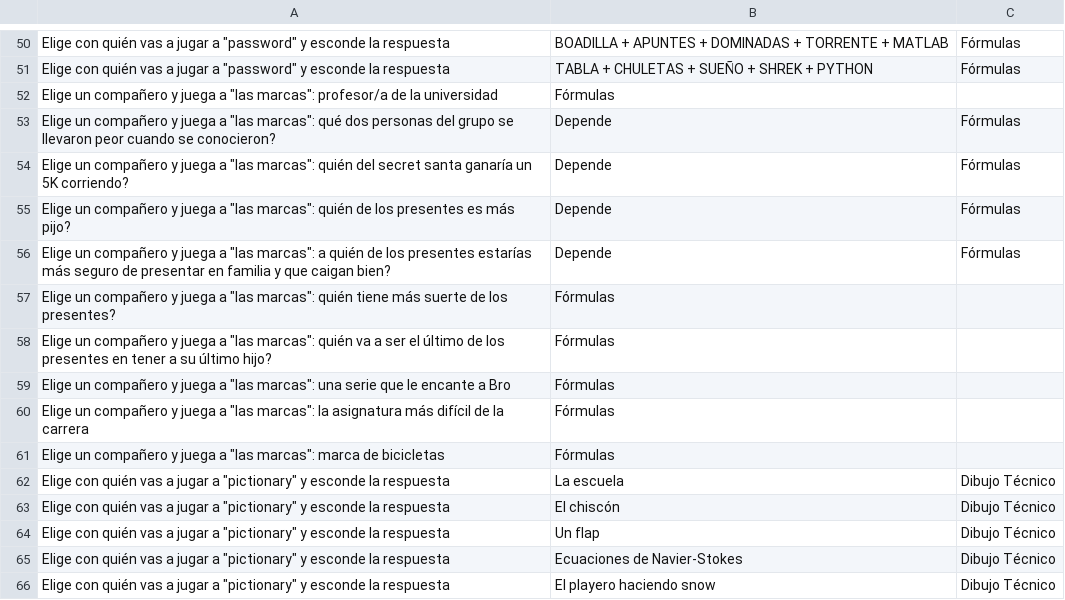
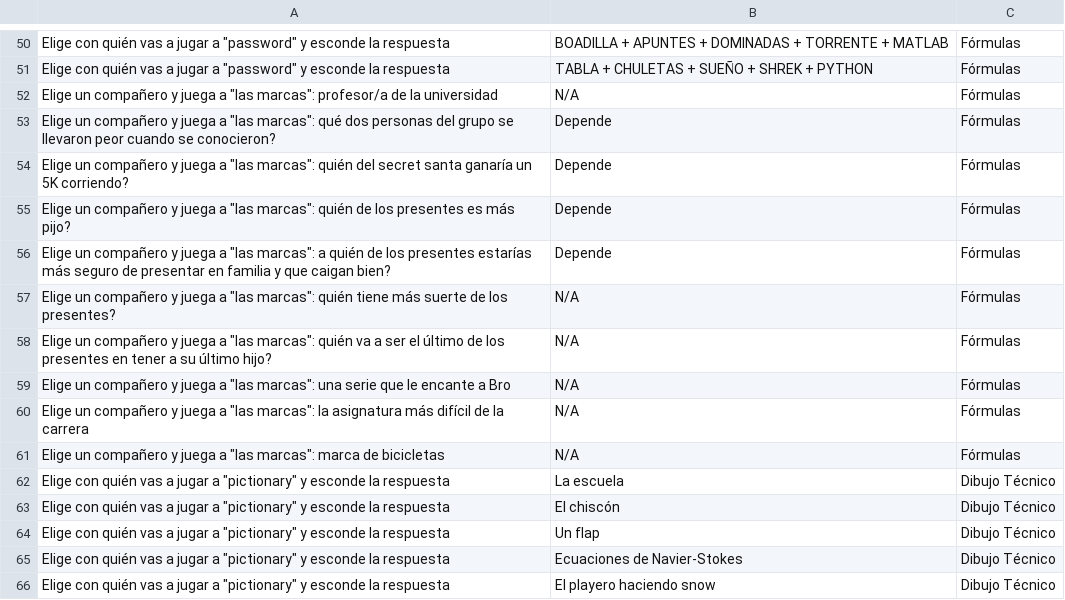
Before and after one commit to aomartinv/trivial_2_0, a CSV file: questions.csv, drawn as a sheet; only a part is shown, gaps mark what is left out.

Commit message:
correcciones

```diff
--- a/questions.csv
+++ b/questions.csv
@@ -51,3 +51,3 @@ Elige con quién vas a jugar a "password" y esconde la respuesta, BOADILLA + APU
 Elige con quién vas a jugar a "password" y esconde la respuesta, TABLA + CHULETAS + SUEÑO + SHREK + PYTHON, Fórmulas
-Elige un compañero y juega a "las marcas": profesor/a de la universidad, Fórmulas
+Elige un compañero y juega a "las marcas": profesor/a de la universidad, N/A, Fórmulas
 Elige un compañero y juega a "las marcas": qué dos personas del grupo se llevaron peor cuando se conocieron?, Depende, Fórmulas
@@ -56,7 +56,7 @@ Elige un compañero y juega a "las marcas": quién de los presentes es más pijo
 Elige un compañero y juega a "las marcas": a quién de los presentes estarías más seguro de presentar en familia y que caigan bien?, Depende, Fórmulas
-Elige un compañero y juega a "las marcas": quién tiene más suerte de los presentes?, Fórmulas
-Elige un compañero y juega a "las marcas": quién va a ser el último de los presentes en tener a su último hijo?, Fórmulas
-Elige un compañero y juega a "las marcas": una serie que le encante a Bro, Fórmulas
-Elige un compañero y juega a "las marcas": la asignatura más difícil de la carrera, Fórmulas
-Elige un compañero y juega a "las marcas": marca de bicicletas, Fórmulas
+Elige un compañero y juega a "las marcas": quién tiene más suerte de los presentes?, N/A, Fórmulas
+Elige un compañero y juega a "las marcas": quién va a ser el último de los presentes en tener a su último hijo?, N/A, Fórmulas
+Elige un compañero y juega a "las marcas": una serie que le encante a Bro, N/A, Fórmulas
+Elige un compañero y juega a "las marcas": la asignatura más difícil de la carrera, N/A, Fórmulas
+Elige un compañero y juega a "las marcas": marca de bicicletas, N/A, Fórmulas
 Elige con quién vas a jugar a "pictionary" y esconde la respuesta, La escuela, Dibujo Técnico
```
